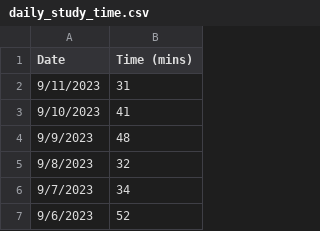
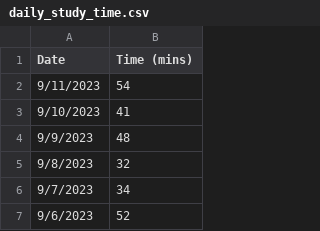
Before and after one commit to jhunschejones/ruby-scripts, a CSV file: jpdb_daily_study_time/daily_study_time.csv, drawn as a sheet; only a part is shown.

```diff
--- a/jpdb_daily_study_time/daily_study_time.csv
+++ b/jpdb_daily_study_time/daily_study_time.csv
@@ -1,3 +1,3 @@
 Date,Time (mins)
-9/11/2023,31
+9/11/2023,54
 9/10/2023,41
```
